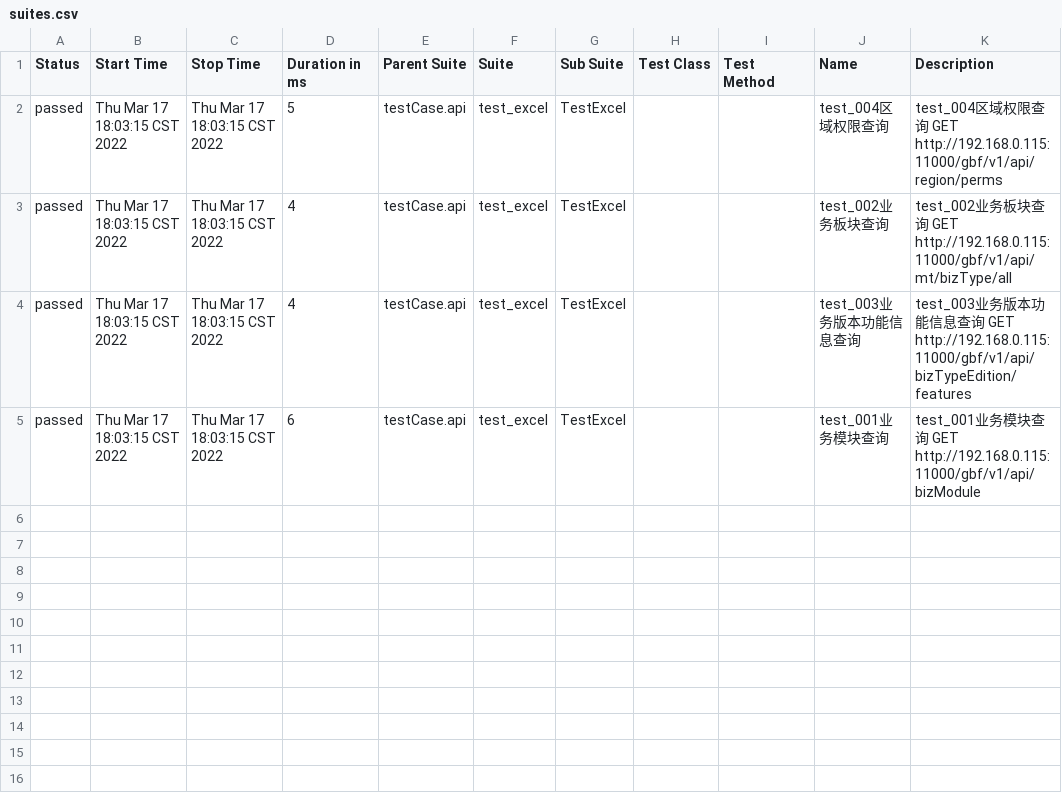
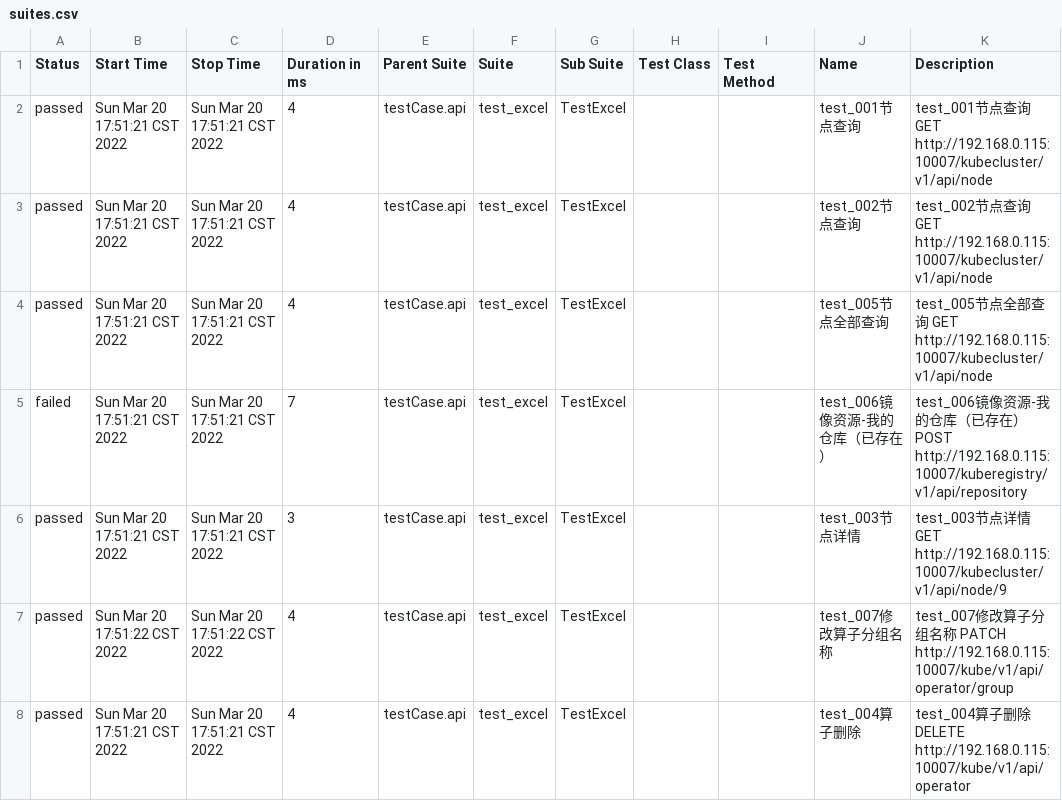
Before and after one commit to 1014TaoTao/auto_test, a CSV file: report/api_report/allure_report/data/suites.csv, drawn as a sheet.

```diff
--- a/report/api_report/allure_report/data/suites.csv
+++ b/report/api_report/allure_report/data/suites.csv
@@ -1,5 +1,8 @@
 "Status","Start Time","Stop Time","Duration in ms","Parent Suite","Suite","Sub Suite","Test Class","Test Method","Name","Description"
-"passed","Thu Mar 17 18:03:15 CST 2022","Thu Mar 17 18:03:15 CST 2022","5","testCase.api","test_excel","TestExcel","","","test_004区域权限查询","test_004区域权限查询 GET http://192.168.0.115:11000/gbf/v1/api/region/perms"
-"passed","Thu Mar 17 18:03:15 CST 2022","Thu Mar 17 18:03:15 CST 2022","4","testCase.api","test_excel","TestExcel","","","test_002业务板块查询","test_002业务板块查询 GET http://192.168.0.115:11000/gbf/v1/api/mt/bizType/all"
-"passed","Thu Mar 17 18:03:15 CST 2022","Thu Mar 17 18:03:15 CST 2022","4","testCase.api","test_excel","TestExcel","","","test_003业务版本功能信息查询","test_003业务版本功能信息查询 GET http://192.168.0.115:11000/gbf/v1/api/bizTypeEdition/features"
-"passed","Thu Mar 17 18:03:15 CST 2022","Thu Mar 17 18:03:15 CST 2022","6","testCase.api","test_excel","TestExcel","","","test_001业务模块查询","test_001业务模块查询 GET http://192.168.0.115:11000/gbf/v1/api/bizModule"
+"passed","Sun Mar 20 17:51:21 CST 2022","Sun Mar 20 17:51:21 CST 2022","4","testCase.api","test_excel","TestExcel","","","test_001节点查询","test_001节点查询 GET http://192.168.0.115:10007/kubecluster/v1/api/node"
+"passed","Sun Mar 20 17:51:21 CST 2022","Sun Mar 20 17:51:21 CST 2022","4","testCase.api","test_excel","TestExcel","","","test_002节点查询","test_002节点查询 GET http://192.168.0.115:10007/kubecluster/v1/api/node"
+"passed","Sun Mar 20 17:51:21 CST 2022","Sun Mar 20 17:51:21 CST 2022","4","testCase.api","test_excel","TestExcel","","","test_005节点全部查询","test_005节点全部查询 GET http://192.168.0.115:10007/kubecluster/v1/api/node"
+"failed","Sun Mar 20 17:51:21 CST 2022","Sun Mar 20 17:51:21 CST 2022","7","testCase.api","test_excel","TestExcel","","","test_006镜像资源-我的仓库（已存在）","test_006镜像资源-我的仓库（已存在） POST http://192.168.0.115:10007/kuberegistry/v1/api/repository"
+"passed","Sun Mar 20 17:51:21 CST 2022","Sun Mar 20 17:51:21 CST 2022","3","testCase.api","test_excel","TestExcel","","","test_003节点详情","test_003节点详情 GET http://192.168.0.115:10007/kubecluster/v1/api/node/9"
+"passed","Sun Mar 20 17:51:22 CST 2022","Sun Mar 20 17:51:22 CST 2022","4","testCase.api","test_excel","TestExcel","","","test_007修改算子分组名称","test_007修改算子分组名称 PATCH http://192.168.0.115:10007/kube/v1/api/operator/group"
+"passed","Sun Mar 20 17:51:21 CST 2022","Sun Mar 20 17:51:21 CST 2022","4","testCase.api","test_excel","TestExcel","","","test_004算子删除","test_004算子删除 DELETE http://192.168.0.115:10007/kube/v1/api/operator"
```
Also changed, not shown: 48 other files.
